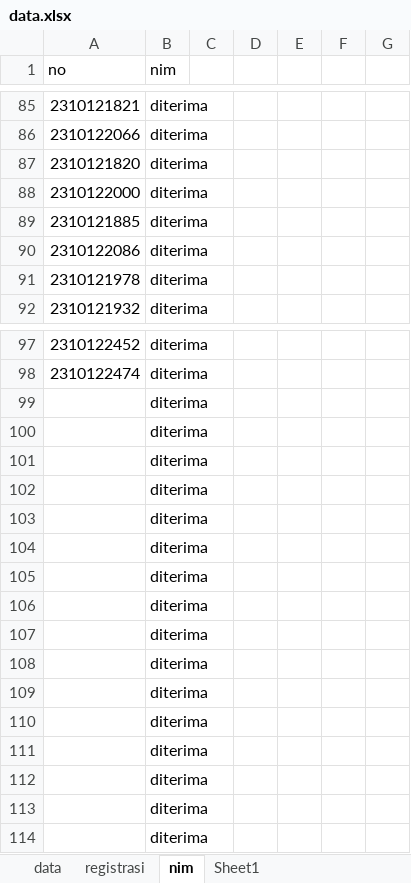
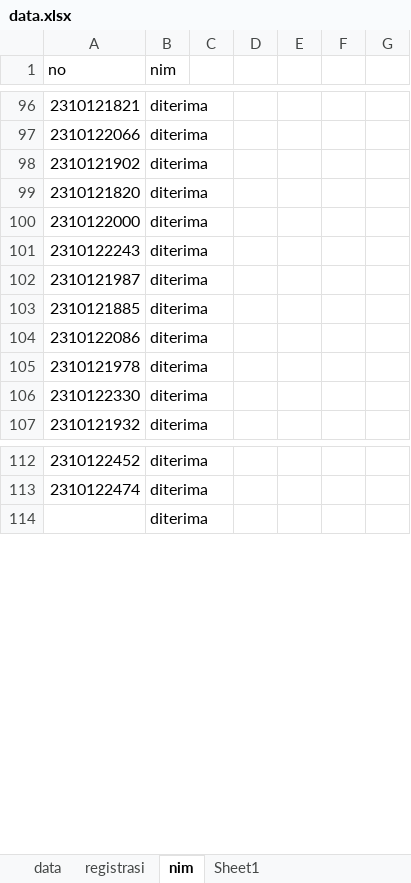
Before and after one commit to tirtareg/23smbnu, an Excel workbook: data.xlsx, sheet nim, drawn as a sheet; only a part is shown, gaps mark what is left out; values as stored, in another font and other column widths than the file's, no borders; conditional formats not drawn; removed rows and columns are numbered as before the commit, all else as after; the diff covers the shown part only; the diff names each change by its address in the sheet, - before the commit and + after, or states it on an @@ line.

```diff
--- a/data.xlsx (sheet nim)
+++ b/data.xlsx (sheet nim)
+row 98: 2310121902 | diterima
+row 101: 2310122243 | diterima
+row 102: 2310121987 | diterima
+row 106: 2310122330 | diterima
-row 99:  | diterima
-row 100:  | diterima
-row 101:  | diterima
-row 102:  | diterima
-row 103:  | diterima
-row 104:  | diterima
-row 105:  | diterima
-row 106:  | diterima
-row 107:  | diterima
-row 108:  | diterima
-row 109:  | diterima
-row 110:  | diterima
-row 111:  | diterima
-row 112:  | diterima
-row 113:  | diterima
```
Also changed, not shown: 11 added rows and 1 edited cell elsewhere in this sheet, sheet data, 1 other file.
